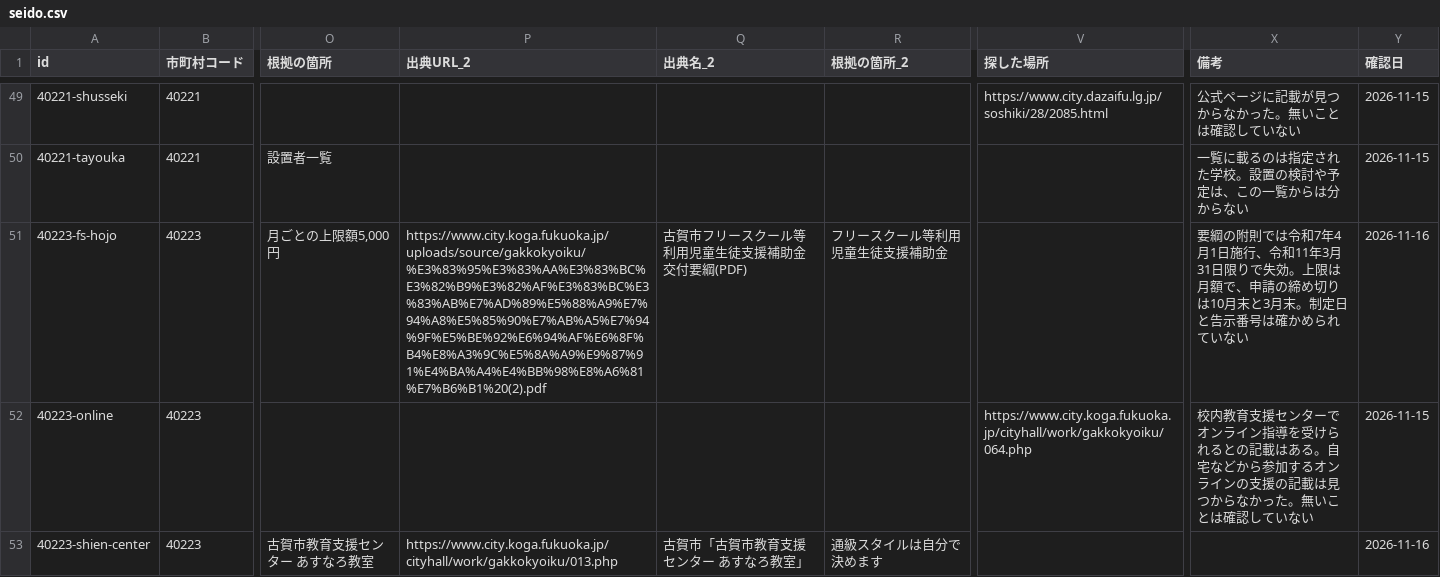
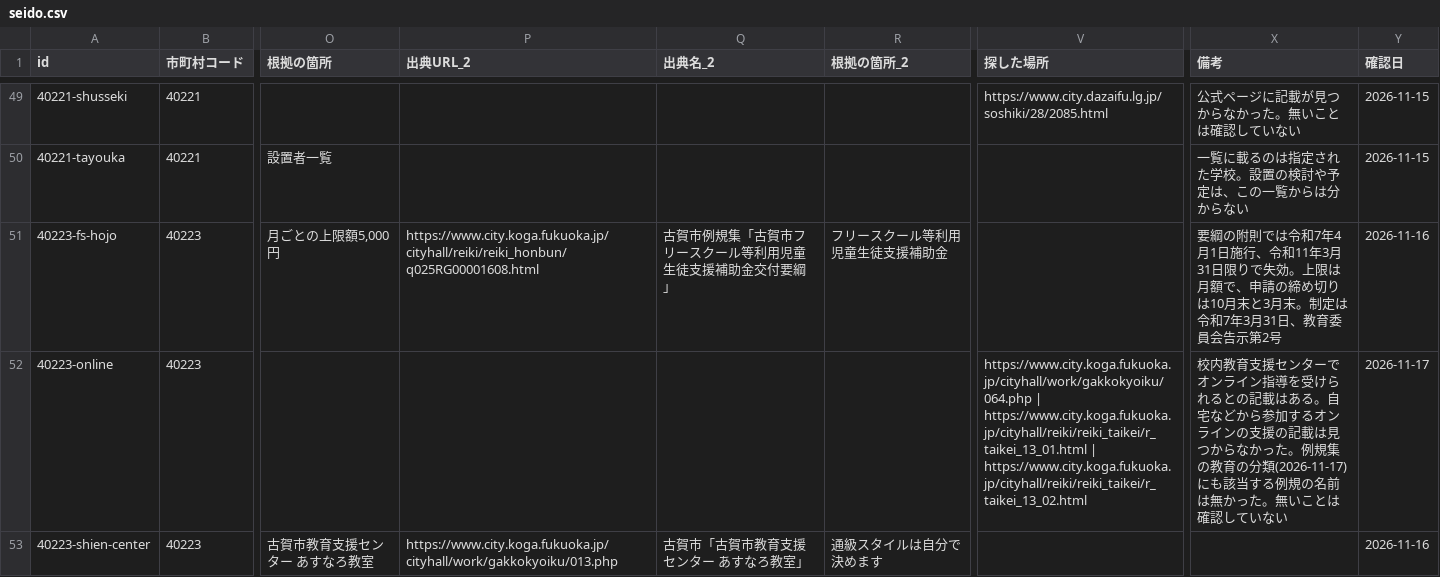
Before and after one commit to h-kazuki-pixel/futoko-shien-lod, a CSV file: data/seido.csv, drawn as a sheet; only a part is shown, gaps mark what is left out; the diff covers the shown part only; the diff names each change by its address in the sheet, - before the commit and + after, or states it on an @@ line.

```diff
--- a/data/seido.csv
+++ b/data/seido.csv
-P51 (出典URL_2): https://www.city.koga.fukuoka.jp/uploads/source/gakkokyoiku/%E3%83%95%E3%83%AA%E3%83%BC%E3%82%B9%E3%82%AF%E3%83%BC%E3%83%AB%E7%AD%89%E5%88%A9%E7%94%A8%E5%85%90%E7%AB%A5%E7%94%9F%E5%BE%92%E6%94%AF%E6%8F%B4%E8%A3%9C%E5%8A%A9%E9%87%91%E4%BA%A4%E4%BB%98%E8%A6%81%E7%B6%B1%20(2).pdf
+P51 (出典URL_2): https://www.city.koga.fukuoka.jp/cityhall/reiki/reiki_honbun/q025RG00001608.html
-Q51 (出典名_2): 古賀市フリースクール等利用児童生徒支援補助金交付要綱(PDF)
+Q51 (出典名_2): 古賀市例規集「古賀市フリースクール等利用児童生徒支援補助金交付要綱」
-X51 (備考): …末。制定日と告示番号は確かめられていない
+X51 (備考): …末。制定は令和7年3月31日、教育委員会告示第2号
-V52 (探した場所): https://www.city.koga.fukuoka.jp/cityhall/work/gakkokyoiku/064.php
+V52 (探した場所): https://www.city.koga.fukuoka.jp/cityhall/work/gakkokyoiku/064.php | https://www.city.koga.fukuoka.jp/cityhall/reiki/reiki_taikei/r_taikei_13_01.html | https://www.city.koga.fukuoka.jp/cityhall/reiki/reiki_taikei/r_taikei_13_02.html
-X52 (備考): …かった。無いこと…
+X52 (備考): …かった。例規集の教育の分類(2026-11-17)にも該当する例規の名前は無かった。無いこと…
-Y52 (確認日): 2026-11-15
+Y52 (確認日): 2026-11-17
```
Also changed, not shown: 15 edited cells elsewhere in this file, 1 other file.
